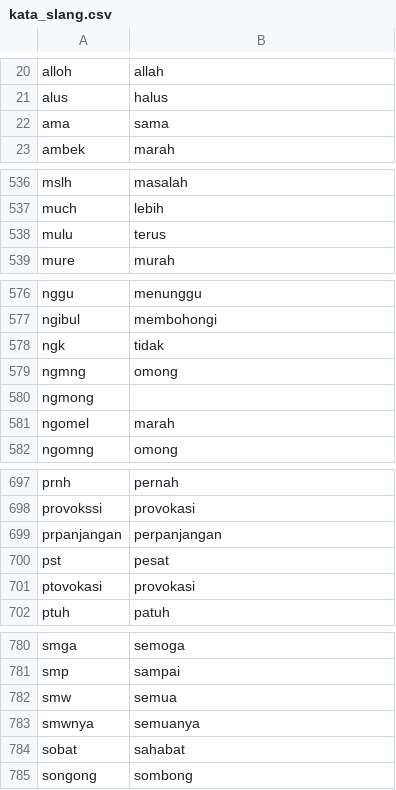
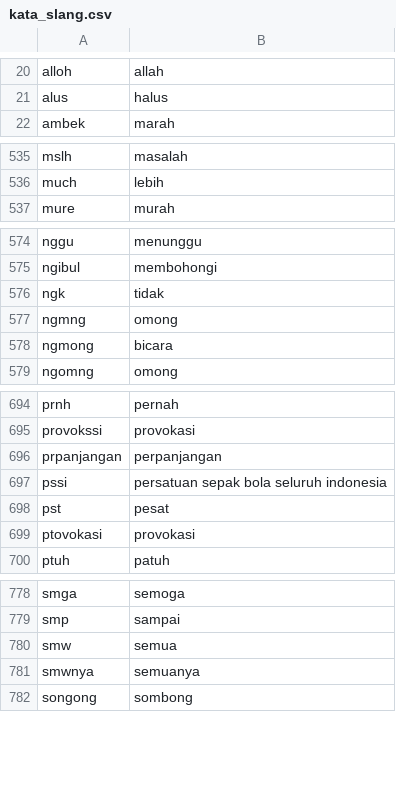
Before and after one commit to Afifhanafi/sentimen-analisis-kanjuruhan, a CSV file: kata_slang.csv, drawn as a sheet; only a part is shown, gaps mark what is left out; removed rows and columns are numbered as before the commit, all else as after; the diff names each change by its address in the sheet, - before the commit and + after, or states it on an @@ line.

```diff
--- a/kata_slang.csv
+++ b/kata_slang.csv
-row 22: ama | sama
-row 538: mulu | terus
-B578: (empty)
+B578: bicara
-row 581: ngomel | marah
+row 697: pssi | persatuan sepak bola seluruh indonesia
-row 784: sobat | sahabat
```
Also changed, not shown: Final_Sebelum_Kanjuruhan.csv, 2 other files.
